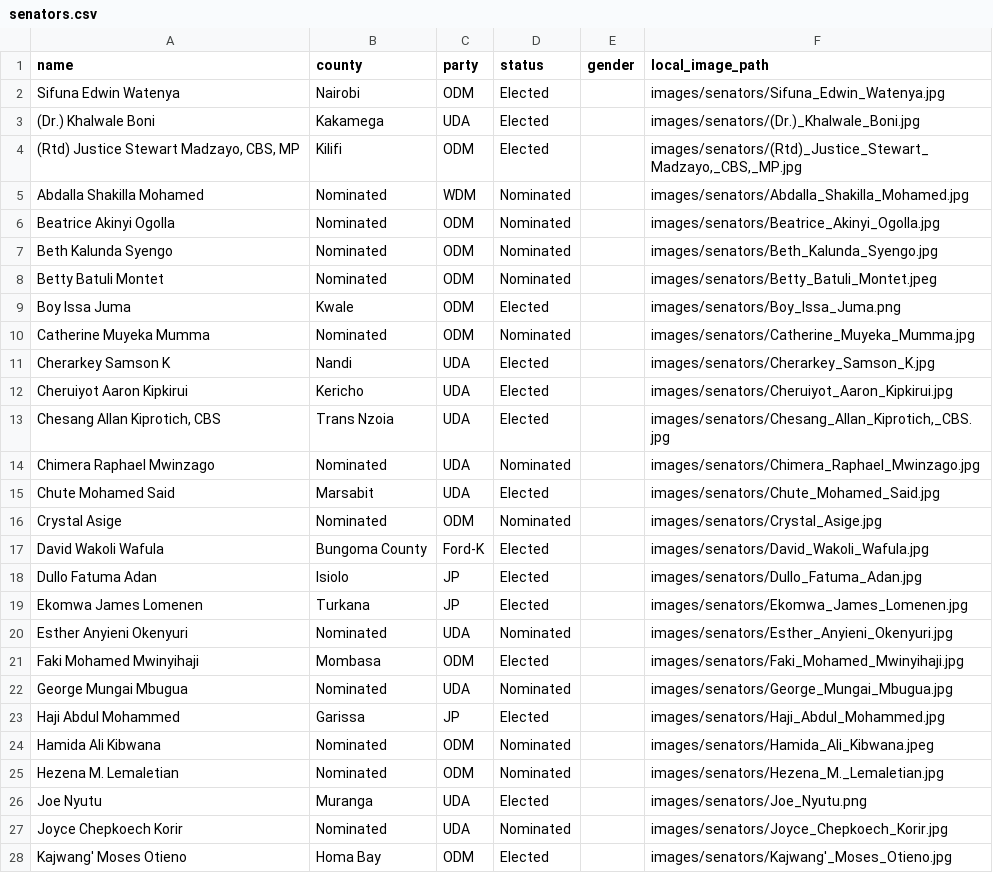
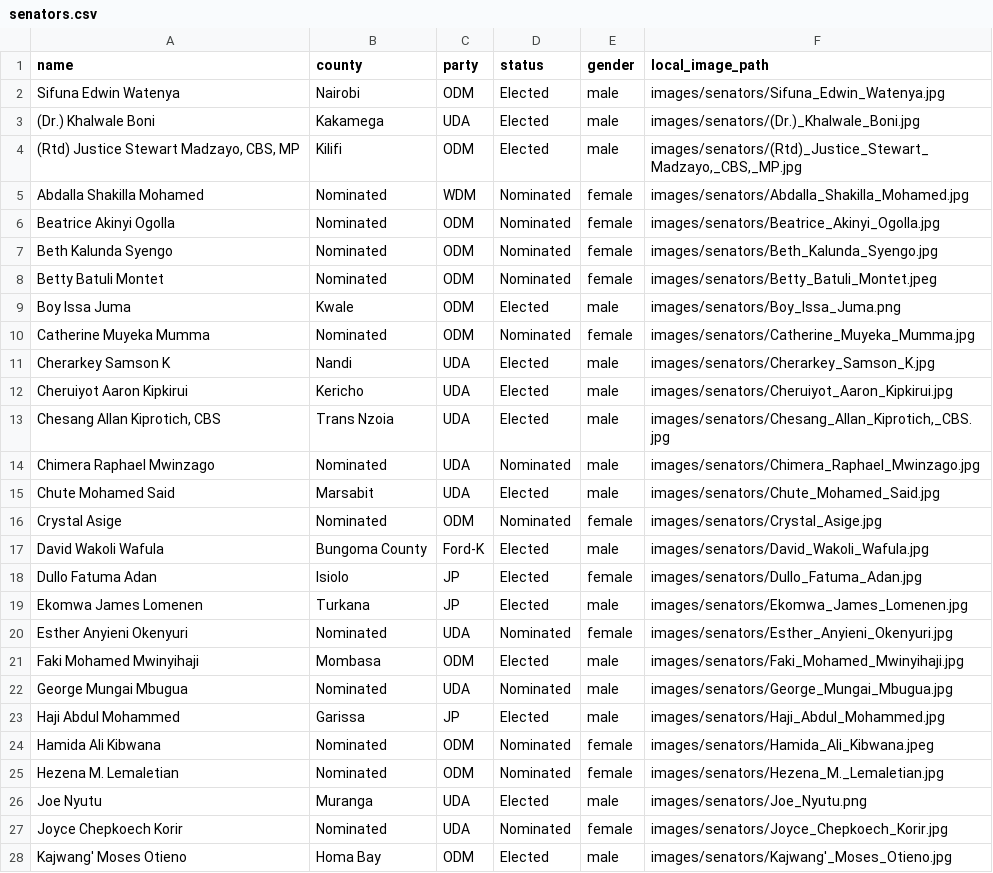
Before and after one commit to JoyMalinda/SerikaliMap-Backend, a CSV file: data/senators.csv, drawn as a sheet; only a part is shown; the diff covers the shown part only.

Commit message:
addition of genders for county leaders and creation of presidentens csv

```diff
--- a/data/senators.csv
+++ b/data/senators.csv
@@ -1,28 +1,28 @@
 name,county,party,status,gender,local_image_path
-Sifuna Edwin Watenya,Nairobi,ODM,Elected,,images/senators/Sifuna_Edwin_Watenya.jpg
-(Dr.) Khalwale Boni,Kakamega,UDA,Elected,,images/senators/(Dr.)_Khalwale_Boni.jpg
-"(Rtd) Justice Stewart Madzayo, CBS, MP",Kilifi,ODM,Elected,,"images/senators/(Rtd)_Justice_Stewart_Madzayo,_CBS,_MP.jpg"
-Abdalla Shakilla Mohamed,Nominated,WDM,Nominated,,images/senators/Abdalla_Shakilla_Mohamed.jpg
-Beatrice Akinyi Ogolla,Nominated,ODM,Nominated,,images/senators/Beatrice_Akinyi_Ogolla.jpg
-Beth Kalunda Syengo,Nominated,ODM,Nominated,,images/senators/Beth_Kalunda_Syengo.jpg
-Betty Batuli Montet,Nominated,ODM,Nominated,,images/senators/Betty_Batuli_Montet.jpeg
-Boy Issa Juma,Kwale,ODM,Elected,,images/senators/Boy_Issa_Juma.png
-Catherine Muyeka Mumma,Nominated,ODM,Nominated,,images/senators/Catherine_Muyeka_Mumma.jpg
-Cherarkey Samson K,Nandi,UDA,Elected,,images/senators/Cherarkey_Samson_K.jpg
-Cheruiyot Aaron Kipkirui,Kericho,UDA,Elected,,images/senators/Cheruiyot_Aaron_Kipkirui.jpg
-"Chesang Allan Kiprotich, CBS",Trans Nzoia,UDA,Elected,,"images/senators/Chesang_Allan_Kiprotich,_CBS.jpg"
-Chimera Raphael Mwinzago,Nominated,UDA,Nominated,,images/senators/Chimera_Raphael_Mwinzago.jpg
-Chute Mohamed Said,Marsabit,UDA,Elected,,images/senators/Chute_Mohamed_Said.jpg
-Crystal Asige,Nominated,ODM,Nominated,,images/senators/Crystal_Asige.jpg
-David Wakoli Wafula,Bungoma County,Ford-K,Elected,,images/senators/David_Wakoli_Wafula.jpg
-Dullo Fatuma Adan,Isiolo,JP,Elected,,images/senators/Dullo_Fatuma_Adan.jpg
-Ekomwa James Lomenen,Turkana,JP,Elected,,images/senators/Ekomwa_James_Lomenen.jpg
-Esther Anyieni Okenyuri,Nominated,UDA,Nominated,,images/senators/Esther_Anyieni_Okenyuri.jpg
-Faki Mohamed Mwinyihaji,Mombasa,ODM,Elected,,images/senators/Faki_Mohamed_Mwinyihaji.jpg
-George Mungai Mbugua,Nominated,UDA,Nominated,,images/senators/George_Mungai_Mbugua.jpg
-Haji Abdul Mohammed,Garissa,JP,Elected,,images/senators/Haji_Abdul_Mohammed.jpg
-Hamida Ali Kibwana,Nominated,ODM,Nominated,,images/senators/Hamida_Ali_Kibwana.jpeg
-Hezena M. Lemaletian,Nominated,ODM,Nominated,,images/senators/Hezena_M._Lemaletian.jpg
-Joe Nyutu,Muranga,UDA,Elected,,images/senators/Joe_Nyutu.png
-Joyce Chepkoech Korir,Nominated,UDA,Nominated,,images/senators/Joyce_Chepkoech_Korir.jpg
-Kajwang' Moses Otieno,Homa Bay,ODM,Elected,,images/senators/Kajwang'_Moses_Otieno.jpg
+Sifuna Edwin Watenya,Nairobi,ODM,Elected,male,images/senators/Sifuna_Edwin_Watenya.jpg
+(Dr.) Khalwale Boni,Kakamega,UDA,Elected,male,images/senators/(Dr.)_Khalwale_Boni.jpg
+"(Rtd) Justice Stewart Madzayo, CBS, MP",Kilifi,ODM,Elected,male,"images/senators/(Rtd)_Justice_Stewart_Madzayo,_CBS,_MP.jpg"
+Abdalla Shakilla Mohamed,Nominated,WDM,Nominated,female,images/senators/Abdalla_Shakilla_Mohamed.jpg
+Beatrice Akinyi Ogolla,Nominated,ODM,Nominated,female,images/senators/Beatrice_Akinyi_Ogolla.jpg
+Beth Kalunda Syengo,Nominated,ODM,Nominated,female,images/senators/Beth_Kalunda_Syengo.jpg
+Betty Batuli Montet,Nominated,ODM,Nominated,female,images/senators/Betty_Batuli_Montet.jpeg
+Boy Issa Juma,Kwale,ODM,Elected,male,images/senators/Boy_Issa_Juma.png
+Catherine Muyeka Mumma,Nominated,ODM,Nominated,female,images/senators/Catherine_Muyeka_Mumma.jpg
+Cherarkey Samson K,Nandi,UDA,Elected,male,images/senators/Cherarkey_Samson_K.jpg
+Cheruiyot Aaron Kipkirui,Kericho,UDA,Elected,male,images/senators/Cheruiyot_Aaron_Kipkirui.jpg
+"Chesang Allan Kiprotich, CBS",Trans Nzoia,UDA,Elected,male,"images/senators/Chesang_Allan_Kiprotich,_CBS.jpg"
+Chimera Raphael Mwinzago,Nominated,UDA,Nominated,male,images/senators/Chimera_Raphael_Mwinzago.jpg
+Chute Mohamed Said,Marsabit,UDA,Elected,male,images/senators/Chute_Mohamed_Said.jpg
+Crystal Asige,Nominated,ODM,Nominated,female,images/senators/Crystal_Asige.jpg
+David Wakoli Wafula,Bungoma County,Ford-K,Elected,male,images/senators/David_Wakoli_Wafula.jpg
+Dullo Fatuma Adan,Isiolo,JP,Elected,female,images/senators/Dullo_Fatuma_Adan.jpg
+Ekomwa James Lomenen,Turkana,JP,Elected,male,images/senators/Ekomwa_James_Lomenen.jpg
+Esther Anyieni Okenyuri,Nominated,UDA,Nominated,female,images/senators/Esther_Anyieni_Okenyuri.jpg
+Faki Mohamed Mwinyihaji,Mombasa,ODM,Elected,male,images/senators/Faki_Mohamed_Mwinyihaji.jpg
+George Mungai Mbugua,Nominated,UDA,Nominated,male,images/senators/George_Mungai_Mbugua.jpg
+Haji Abdul Mohammed,Garissa,JP,Elected,male,images/senators/Haji_Abdul_Mohammed.jpg
+Hamida Ali Kibwana,Nominated,ODM,Nominated,female,images/senators/Hamida_Ali_Kibwana.jpeg
+Hezena M. Lemaletian,Nominated,ODM,Nominated,female,images/senators/Hezena_M._Lemaletian.jpg
+Joe Nyutu,Muranga,UDA,Elected,male,images/senators/Joe_Nyutu.png
+Joyce Chepkoech Korir,Nominated,UDA,Nominated,female,images/senators/Joyce_Chepkoech_Korir.jpg
+Kajwang' Moses Otieno,Homa Bay,ODM,Elected,male,images/senators/Kajwang'_Moses_Otieno.jpg
```
Also changed, not shown: 38 edited cells elsewhere in this file, data/dep_governors.csv, data/governors.csv, 2 other files.
